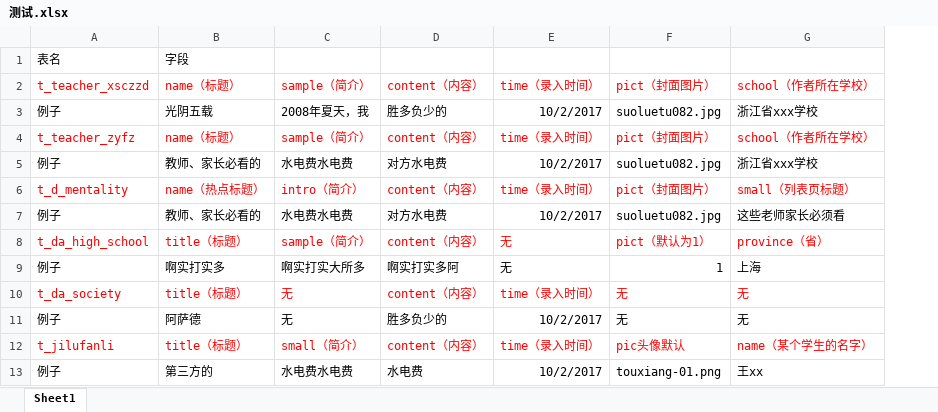
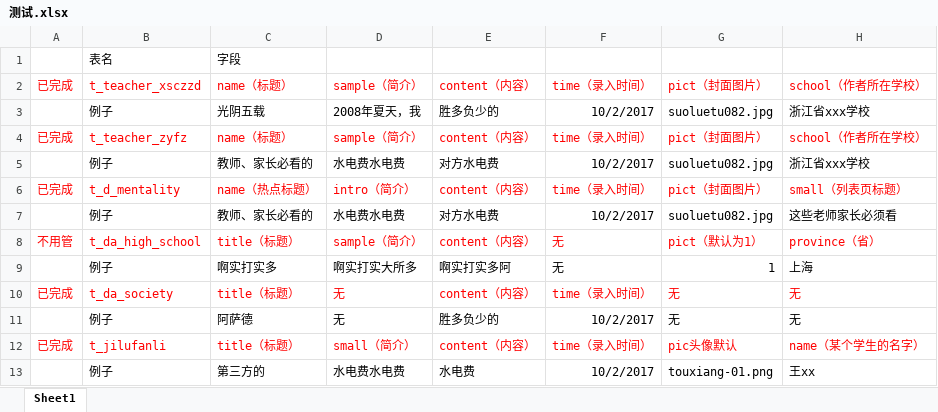
Before and after one commit to beyondhhq/apitp5, an Excel workbook: 测试.xlsx, sheet Sheet1, drawn as a sheet; only a part is shown; values as stored, in another font and other column widths than the file's, no borders; the diff names each change by its address in the sheet, - before the commit and + after, or states it on an @@ line.

```diff
--- a/测试.xlsx (sheet Sheet1)
+++ b/测试.xlsx (sheet Sheet1)
+column A, rows 2-12: 已完成 |  | 已完成 |  | 已完成 |  | 不用管 |  | 已完成 |  | 已完成
```
Also changed, not shown: 2 other files.
